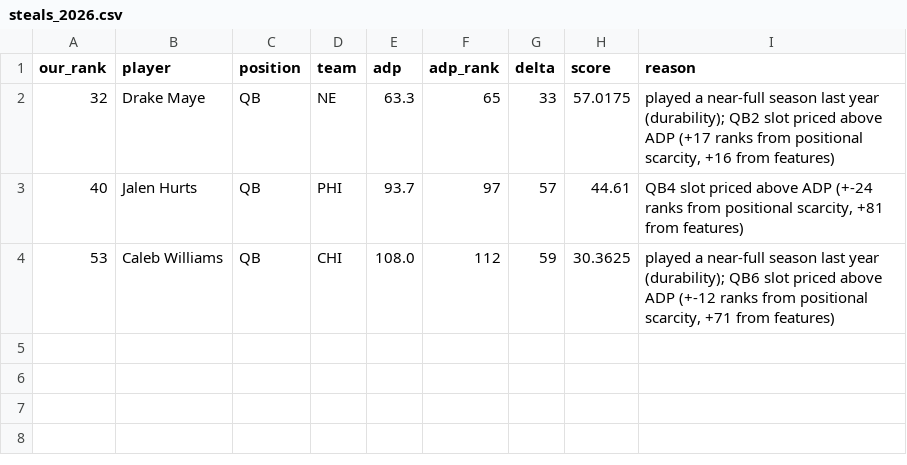
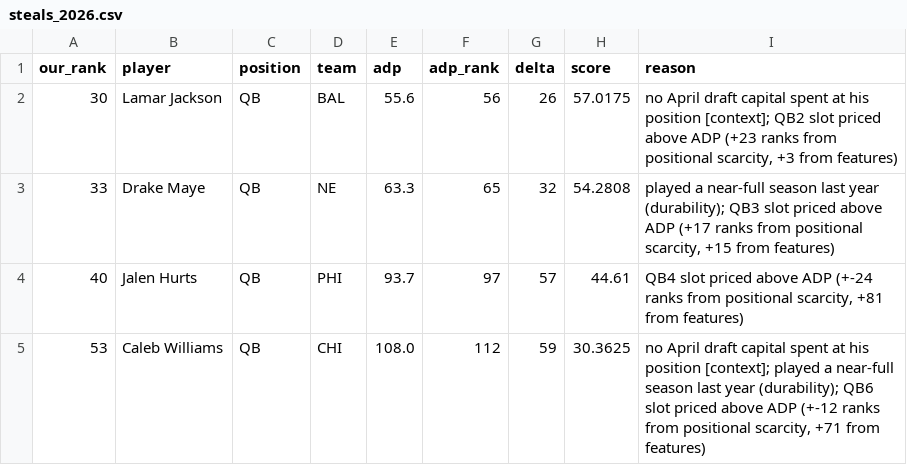
Before and after one commit to mattberns/betterffrank, a CSV file: reports/steals_2026.csv, drawn as a sheet.

```diff
--- a/reports/steals_2026.csv
+++ b/reports/steals_2026.csv
@@ -1,4 +1,5 @@
 our_rank,player,position,team,adp,adp_rank,delta,score,reason
-32,Drake Maye,QB,NE,63.3,65,33,57.0175,"played a near-full season last year (durability); QB2 slot priced above ADP (+17 ranks from positional scarcity, +16 from features)"
+30,Lamar Jackson,QB,BAL,55.6,56,26,57.0175,"no April draft capital spent at his position [context]; QB2 slot priced above ADP (+23 ranks from positional scarcity, +3 from features)"
+33,Drake Maye,QB,NE,63.3,65,32,54.2808,"played a near-full season last year (durability); QB3 slot priced above ADP (+17 ranks from positional scarcity, +15 from features)"
 40,Jalen Hurts,QB,PHI,93.7,97,57,44.61,"QB4 slot priced above ADP (+-24 ranks from positional scarcity, +81 from features)"
-53,Caleb Williams,QB,CHI,108.0,112,59,30.3625,"played a near-full season last year (durability); QB6 slot priced above ADP (+-12 ranks from positional scarcity, +71 from features)"
+53,Caleb Williams,QB,CHI,108.0,112,59,30.3625,"no April draft capital spent at his position [context]; played a near-full season last year (durability); QB6 slot priced above ADP (+-12 ranks from positional scarcity, +71 from features)"
```
Also changed, not shown: reports/audit_2026.csv, reports/rankings_2026.csv, 44 other files.
